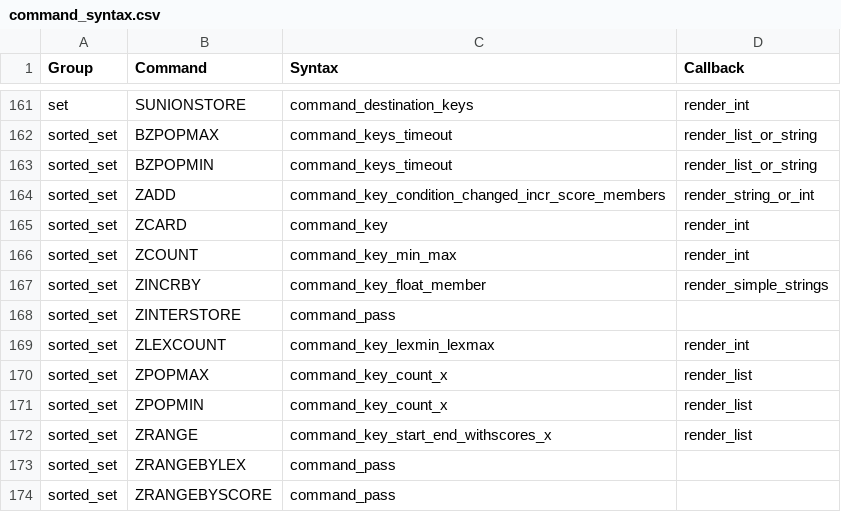
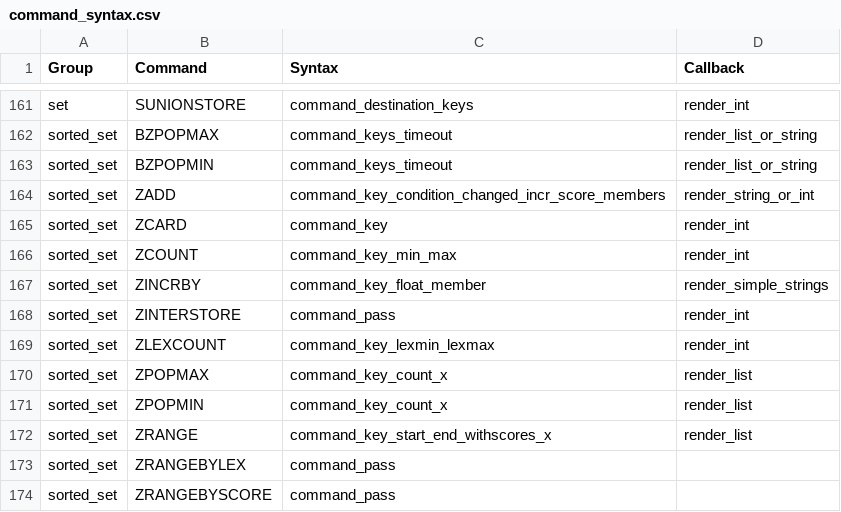
Before and after one commit to laixintao/iredis, a CSV file: iredis/data/command_syntax.csv, drawn as a sheet; only a part is shown, gaps mark what is left out.

```diff
--- a/iredis/data/command_syntax.csv
+++ b/iredis/data/command_syntax.csv
@@ -167,3 +167,3 @@ sorted_set,ZCOUNT,command_key_min_max,render_int
 sorted_set,ZINCRBY,command_key_float_member,render_simple_strings
-sorted_set,ZINTERSTORE,command_pass,
+sorted_set,ZINTERSTORE,command_pass,render_int
 sorted_set,ZLEXCOUNT,command_key_lexmin_lexmax,render_int
```
Also changed, not shown: 2 other files.
